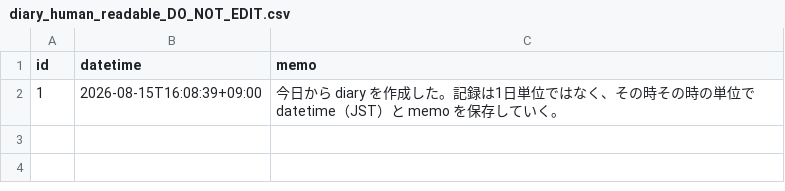
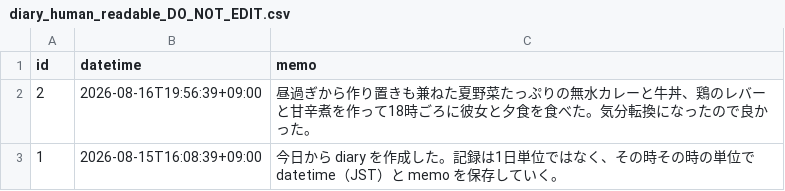
Before and after one commit to suzusuzu/my-diary.db, a CSV file: diary_human_readable_DO_NOT_EDIT.csv, drawn as a sheet.

Commit message:
diary: 2026-08-16 作り置きカレー・牛丼・レバー甘辛煮で彼女と夕食

```diff
--- a/diary_human_readable_DO_NOT_EDIT.csv
+++ b/diary_human_readable_DO_NOT_EDIT.csv
@@ -1,2 +1,3 @@
 id,datetime,memo
+2,2026-08-16T19:56:39+09:00,昼過ぎから作り置きも兼ねた夏野菜たっぷりの無水カレーと牛丼、鶏のレバーと甘辛煮を作って18時ごろに彼女と夕食を食べた。気分転換になったので良かった。
 1,2026-08-15T16:08:39+09:00,今日から diary を作成した。記録は1日単位ではなく、その時その時の単位で datetime（JST）と memo を保存していく。
```
Also changed, not shown: 1 other file.
